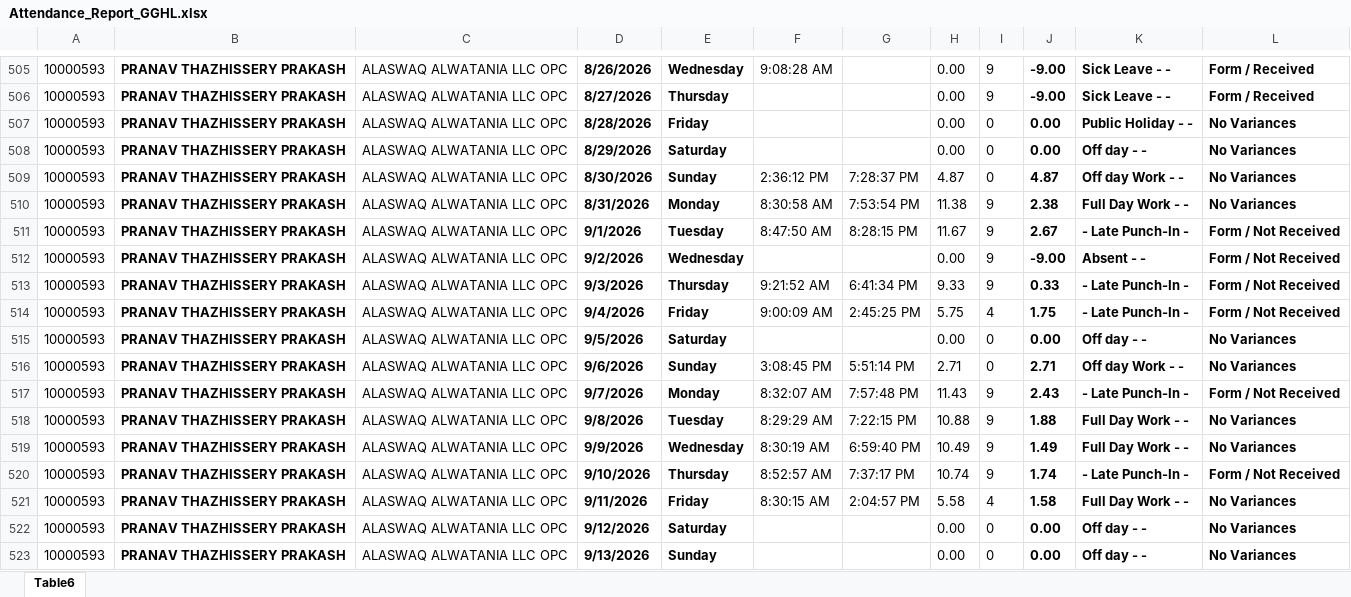
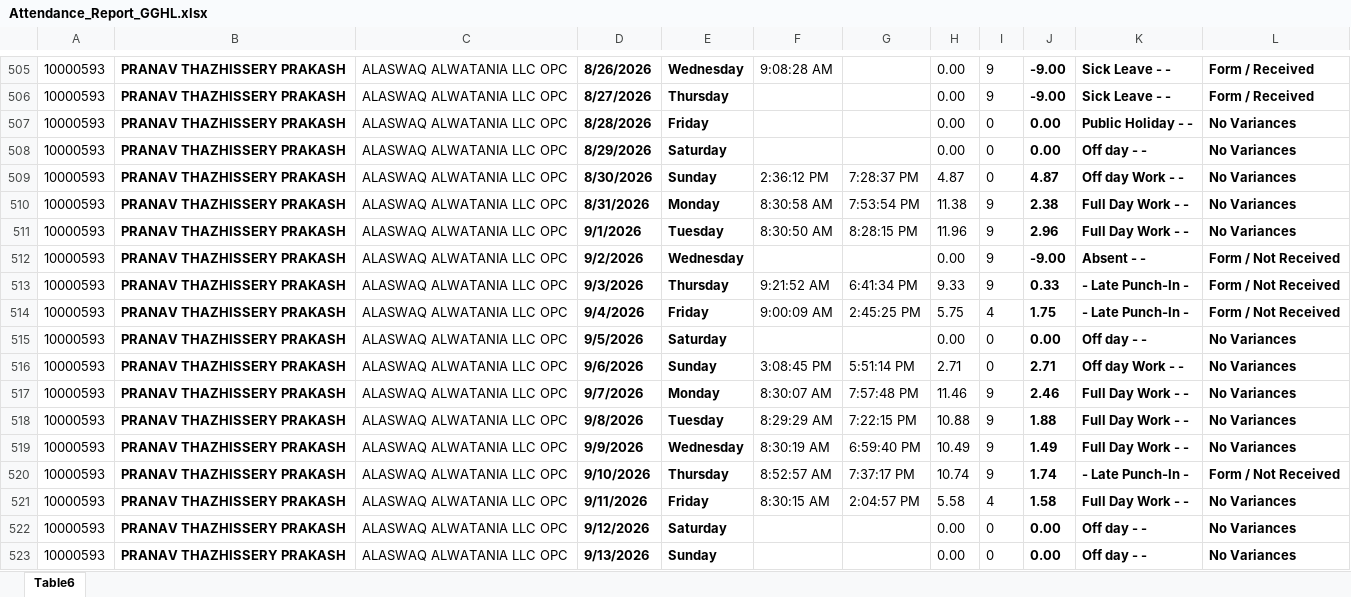
Before and after one commit to p-gghl/attendance, an Excel workbook: Attendance_Report_GGHL.xlsx, sheet Table6, drawn as a sheet; only a part is shown, gaps mark what is left out; values as stored, in another font and other column widths than the file's, no borders; charts and pictures and conditional formats and table styles not drawn; the diff names each change by its address in the sheet, - before the commit and + after, or states it on an @@ line.

Commit message:
Add files via upload

```diff
--- a/Attendance_Report_GGHL.xlsx (sheet Table6)
+++ b/Attendance_Report_GGHL.xlsx (sheet Table6)
-F511: 8:47:50 AM
+F511: 8:30:50 AM
-H511: 11.67
+H511: 11.96
-J511: 2.67
+J511: 2.96
-K511: - Late Punch-In -
+K511: Full Day Work - -
-L511: Form / Not Received
+L511: No Variances
-F517: 8:32:07 AM
+F517: 8:30:07 AM
-H517: 11.43
+H517: 11.46
-J517: 2.43
+J517: 2.46
-K517: - Late Punch-In -
+K517: Full Day Work - -
-L517: Form / Not Received
+L517: No Variances
```
